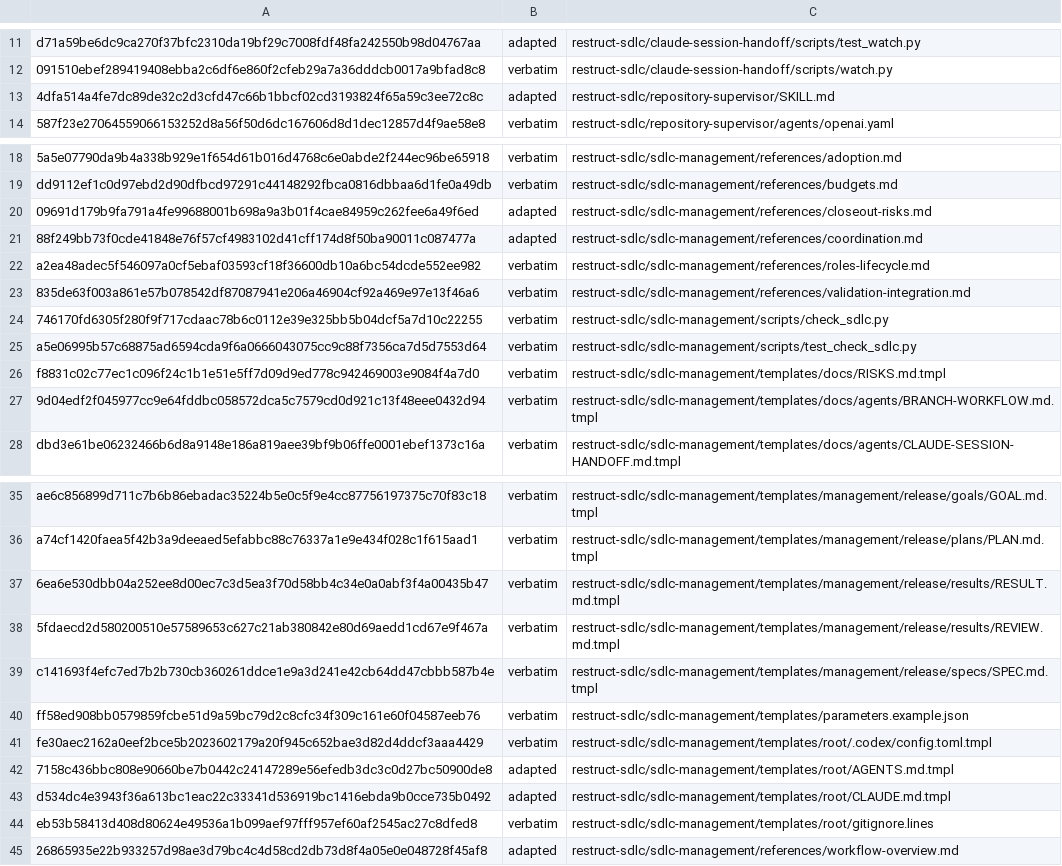
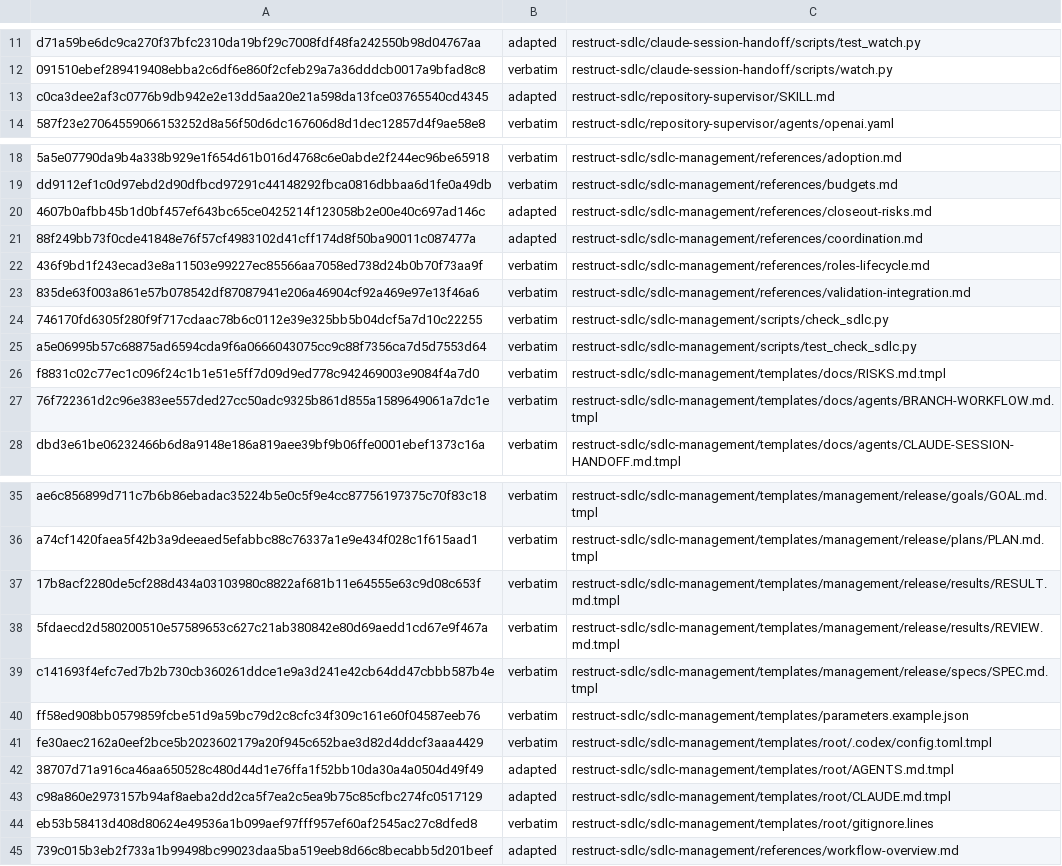
Before and after one commit to technicallypete/restruct-sdlc, a TSV file: MANIFEST.tsv, drawn as a sheet; only a part is shown, gaps mark what is left out; the diff names each change by its address in the sheet, - before the commit and + after, or states it on an @@ line.

```diff
--- a/MANIFEST.tsv
+++ b/MANIFEST.tsv
-A13: 4dfa514a4fe7dc89de32c2d3cfd47c66b1bbcf02cd3193824f65a59c3ee72c8c
+A13: c0ca3dee2af3c0776b9db942e2e13dd5aa20e21a598da13fce03765540cd4345
-A20: 09691d179b9fa791a4fe99688001b698a9a3b01f4cae84959c262fee6a49f6ed
+A20: 4607b0afbb45b1d0bf457ef643bc65ce0425214f123058b2e00e40c697ad146c
-A22: a2ea48adec5f546097a0cf5ebaf03593cf18f36600db10a6bc54dcde552ee982
+A22: 436f9bd1f243ecad3e8a11503e99227ec85566aa7058ed738d24b0b70f73aa9f
-A27: 9d04edf2f045977cc9e64fddbc058572dca5c7579cd0d921c13f48eee0432d94
+A27: 76f722361d2c96e383ee557ded27cc50adc9325b861d855a1589649061a7dc1e
-A37: 6ea6e530dbb04a252ee8d00ec7c3d5ea3f70d58bb4c34e0a0abf3f4a00435b47
+A37: 17b8acf2280de5cf288d434a03103980c8822af681b11e64555e63c9d08c653f
-A42: 7158c436bbc808e90660be7b0442c24147289e56efedb3dc3c0d27bc50900de8
+A42: 38707d71a916ca46aa650528c480d44d1e76ffa1f52bb10da30a4a0504d49f49
-A43: d534dc4e3943f36a613bc1eac22c33341d536919bc1416ebda9b0cce735b0492
+A43: c98a860e2973157b94af8aeba2dd2ca5f7ea2c5ea9b75c85cfbc274fc0517129
-A45: 26865935e22b933257d98ae3d79bc4c4d58cd2db73d8f4a05e0e048728f45af8
+A45: 739c015b3eb2f733a1b99498bc99023daa5ba519eeb8d66c8becabb5d201beef
```
Also changed, not shown: 8 other files.
